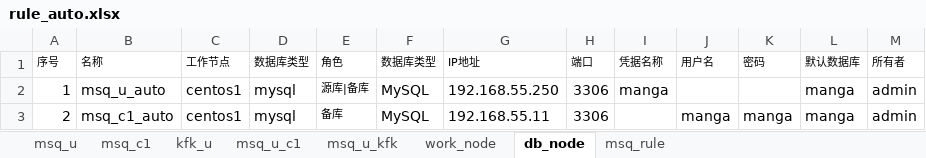
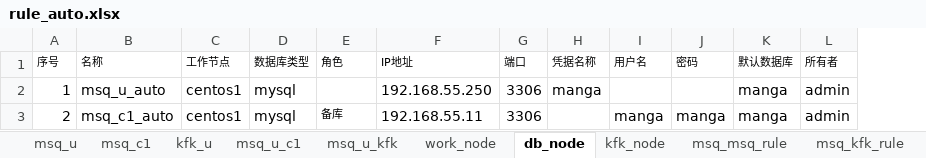
Before and after one commit to sunxiaoou/py, an Excel workbook: i2up/excel/rule_auto.xlsx, sheet db_node, drawn as a sheet; values as stored, in another font and other column widths than the file's, no borders; the diff names each change by its address in the sheet, - before the commit and + after, or states it on an @@ line.

Commit message:
add get_kfks() and get_msq_kfk_rules() to excel_tool

```diff
--- a/i2up/excel/rule_auto.xlsx (sheet db_node)
+++ b/i2up/excel/rule_auto.xlsx (sheet db_node)
-sheet tab: msq_rule
+sheet tab: msq_msq_rule
+sheet tab: kfk_node
+sheet tab: msq_kfk_rule
-column F (数据库类型), rows 2-3: MySQL | MySQL
-E2 (角色): 源库|备库
+E2 (角色): (empty)
```
Also changed, not shown: 2 other files.
